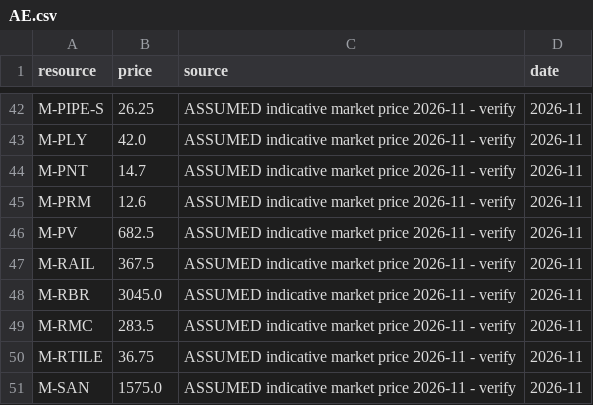
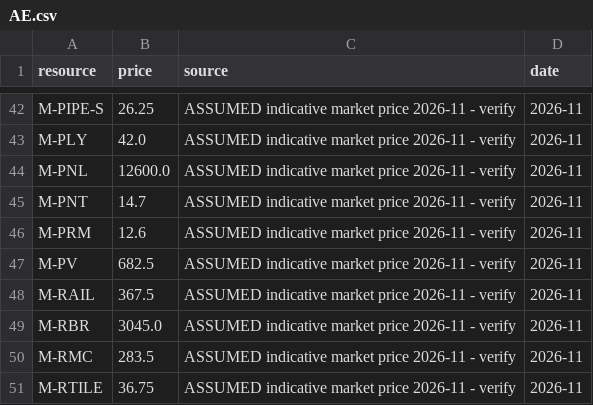
Before and after one commit to uzairbim/bim5d-estimator, a CSV file: data/prices/AE.csv, drawn as a sheet; only a part is shown, gaps mark what is left out; the shorter side is filled out with more unchanged rows; the diff names each change by its address in the sheet, - before the commit and + after, or states it on an @@ line.

```diff
--- a/data/prices/AE.csv
+++ b/data/prices/AE.csv
+row 44: M-PNL | 12600.0 | ASSUMED indicative market price 2026-11 - verify | 2026-11
```
Also changed, not shown: data/norms.csv, data/recipe_groups.csv, 9 other files.
